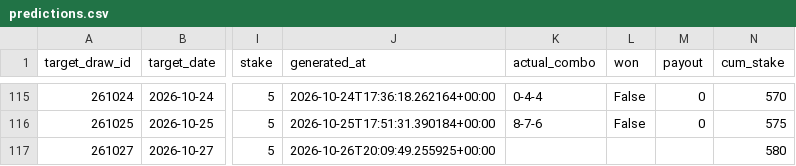
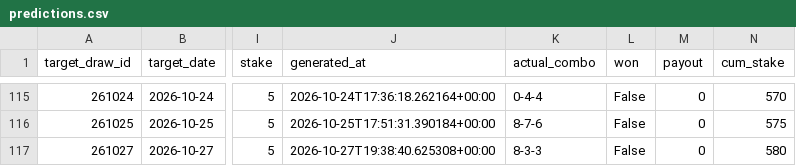
Before and after one commit to Hitanshuu/htlottery, a CSV file: data/predictions.csv, drawn as a sheet; only a part is shown, gaps mark what is left out; the diff names each change by its address in the sheet, - before the commit and + after, or states it on an @@ line.

```diff
--- a/data/predictions.csv
+++ b/data/predictions.csv
-J117 (generated_at): 2026-10-26T20:09:49.255925+00:00
+J117 (generated_at): 2026-10-27T19:38:40.625308+00:00
-K117 (actual_combo): (empty)
+K117 (actual_combo): 8-3-3
-L117 (won): (empty)
+L117 (won): False
-M117 (payout): (empty)
+M117 (payout): 0
```
Also changed, not shown: data/draws.csv, 4 other files.
